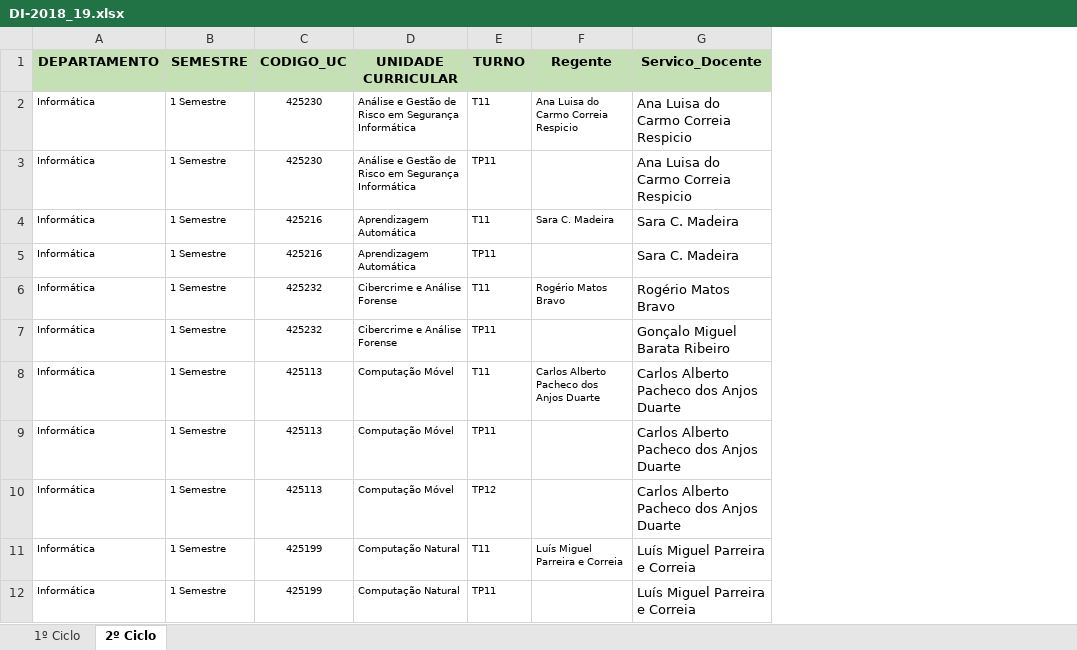
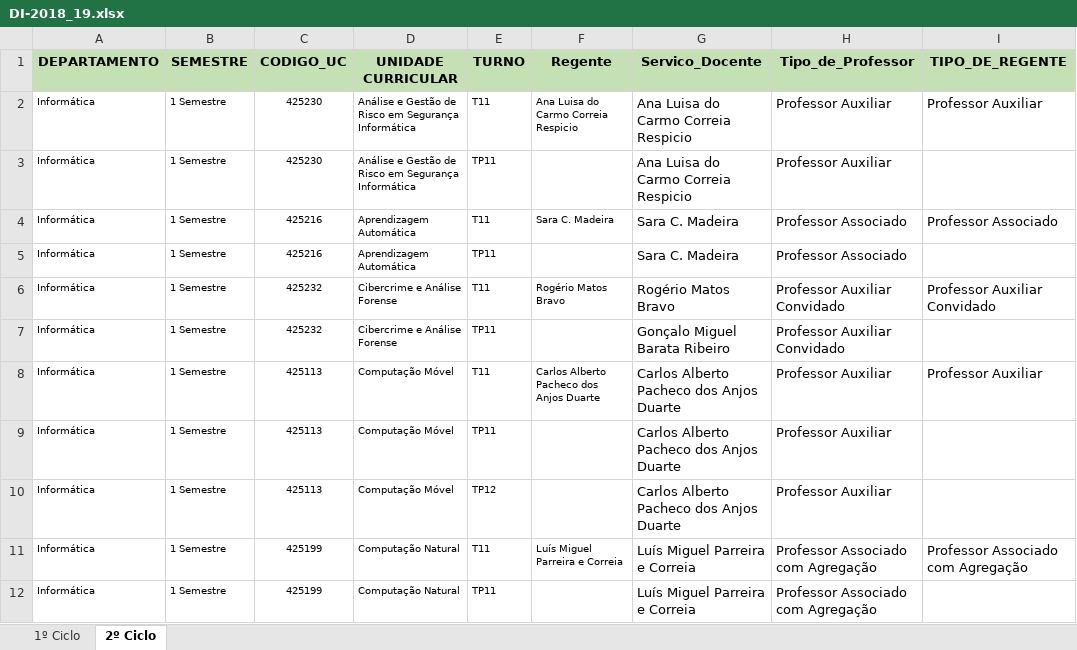
Before and after one commit to guilhermeJB/psi003Project, an Excel workbook: backend/DI-2018_19.xlsx, sheet 2º Ciclo, drawn as a sheet; only a part is shown; values as stored, in another font and other column widths than the file's, no borders; the diff names each change by its address in the sheet, - before the commit and + after, or states it on an @@ line.

```diff
--- a/backend/DI-2018_19.xlsx (sheet 2º Ciclo)
+++ b/backend/DI-2018_19.xlsx (sheet 2º Ciclo)
+column H (Tipo_de_Professor), rows 2-12: Professor Auxiliar | Professor Auxiliar | Professor Associado | Professor Associado | Professor Auxiliar Convidado | Professor Auxiliar Convidado | Professor Auxiliar | Professor Auxiliar | Professor Auxiliar | Professor Associado com Agregação | Professor Associado com Agregação
+column I (TIPO_DE_REGENTE), rows 2-11: Professor Auxiliar |  | Professor Associado |  | Professor Auxiliar Convidado |  | Professor Auxiliar |  |  | Professor Associado com Agregação
```
Also changed, not shown: sheet 1º Ciclo, 7 other files.
